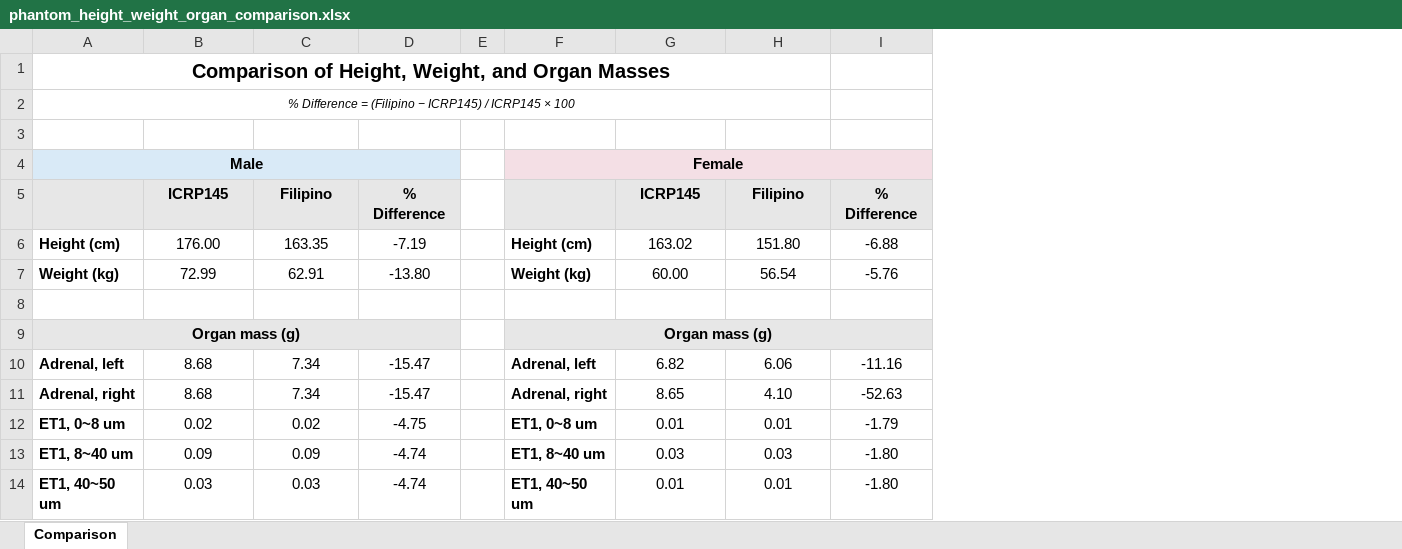
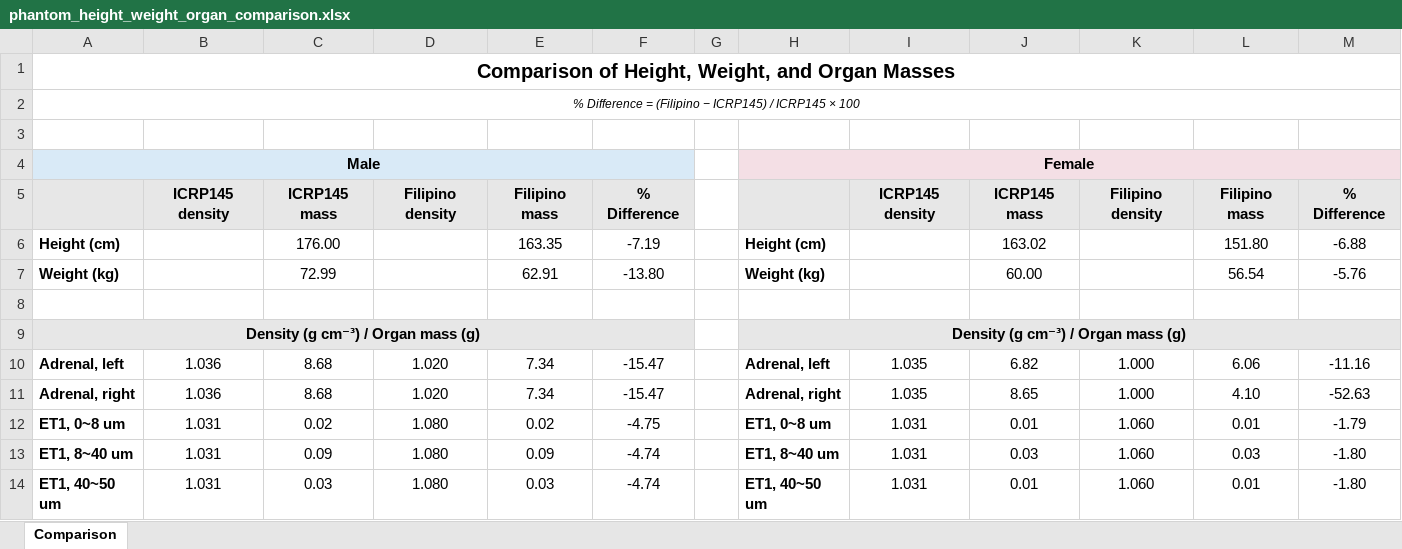
Before and after one commit to Maximuser5055/PHITS_Geant4_python_scripts, an Excel workbook: 5_other_input_files/phantom_height_weight_organ_comparison.xlsx, sheet Comparison, drawn as a sheet; only a part is shown; values as stored, in another font and other column widths than the file's, no borders; removed rows and columns are numbered as before the commit, all else as after; the diff names each change by its address in the sheet, - before the commit and + after, or states it on an @@ line.

```diff
--- a/5_other_input_files/phantom_height_weight_organ_comparison.xlsx (sheet Comparison)
+++ b/5_other_input_files/phantom_height_weight_organ_comparison.xlsx (sheet Comparison)
+column B, row 5: ICRP145 density; rows 10-14: 1.036 | 1.036 | 1.031 | 1.031 | 1.031
+column D, row 5: Filipino density; rows 10-14: 1.020 | 1.020 | 1.080 | 1.080 | 1.080
+column I, row 5: ICRP145 density; rows 10-14: 1.035 | 1.035 | 1.031 | 1.031 | 1.031
+column K, row 5: Filipino density; rows 10-14: 1.000 | 1.000 | 1.060 | 1.060 | 1.060
-A1:H1 merged
+A1:M1 merged
-A2:H2 merged
+A2:M2 merged
-C5: ICRP145
+C5: ICRP145 mass
-E5: Filipino
+E5: Filipino mass
-J5: ICRP145
+J5: ICRP145 mass
-L5: Filipino
+L5: Filipino mass
-row 9: Organ mass (g) |  |  |  |  | Organ mass (g)
+row 9: Density (g cm⁻³) / Organ mass (g) |  |  |  |  |  |  | Density (g cm⁻³) / Organ mass (g)
```
Also changed, not shown: 1 other file.
